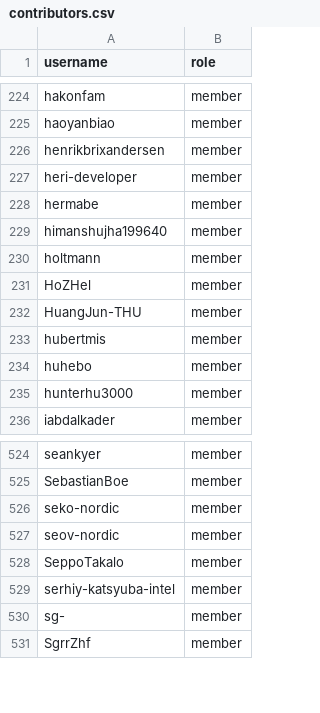
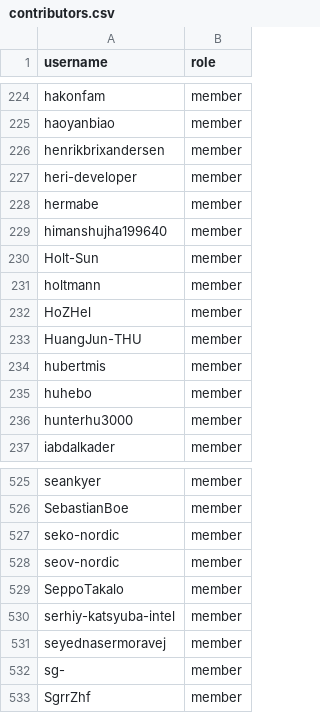
Before and after one commit to zephyrproject-rtos/infrastructure, a CSV file: terraform/github-zephyrproject-rtos/team/team-members/contributors.csv, drawn as a sheet; only a part is shown, gaps mark what is left out; the diff names each change by its address in the sheet, - before the commit and + after, or states it on an @@ line.

Commit message:
add new contributors
Added Holt-Sun and seyednasermoravej

Fixes zephyrproject-rtos/zephyr#99438
Fixes zephyrproject-rtos/zephyr#99459

Signed-off-by: Anas Nashif <anas.nashif@intel.com>

```diff
--- a/terraform/github-zephyrproject-rtos/team/team-members/contributors.csv
+++ b/terraform/github-zephyrproject-rtos/team/team-members/contributors.csv
+row 230: Holt-Sun | member
+row 531: seyednasermoravej | member
```
